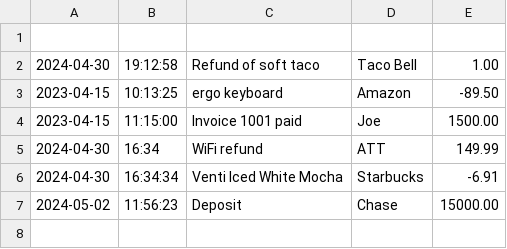
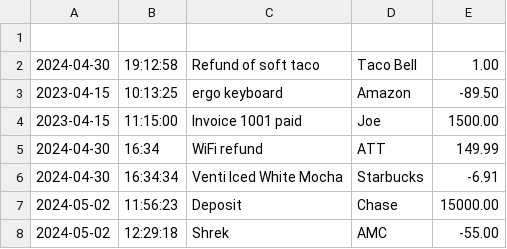
Before and after one commit to carpoeric/accounting-ledger, a CSV file: AccountingLedger/Transactions.csv, drawn as a sheet; the diff names each change by its address in the sheet, - before the commit and + after, or states it on an @@ line.

```diff
--- a/AccountingLedger/Transactions.csv
+++ b/AccountingLedger/Transactions.csv
+row 8: 2024-05-02 | 12:29:18 | Shrek | AMC | -55.00
```
Also changed, not shown: 1 other file.
